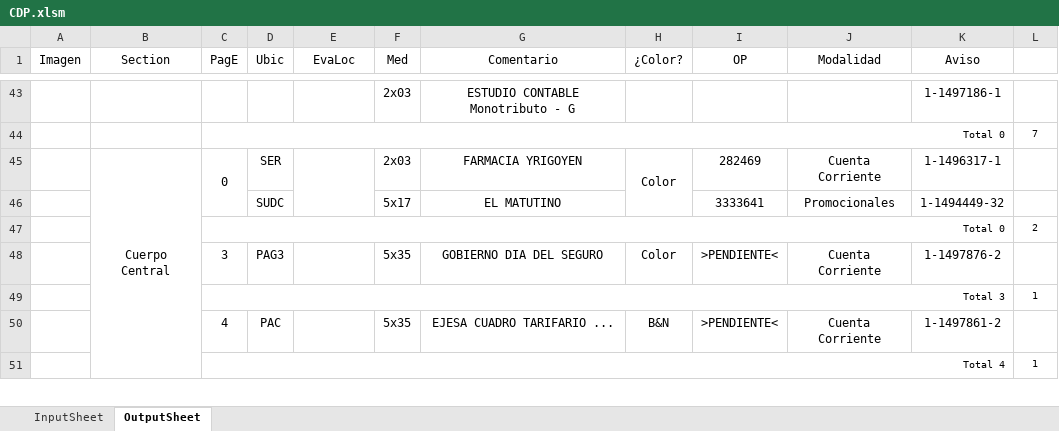
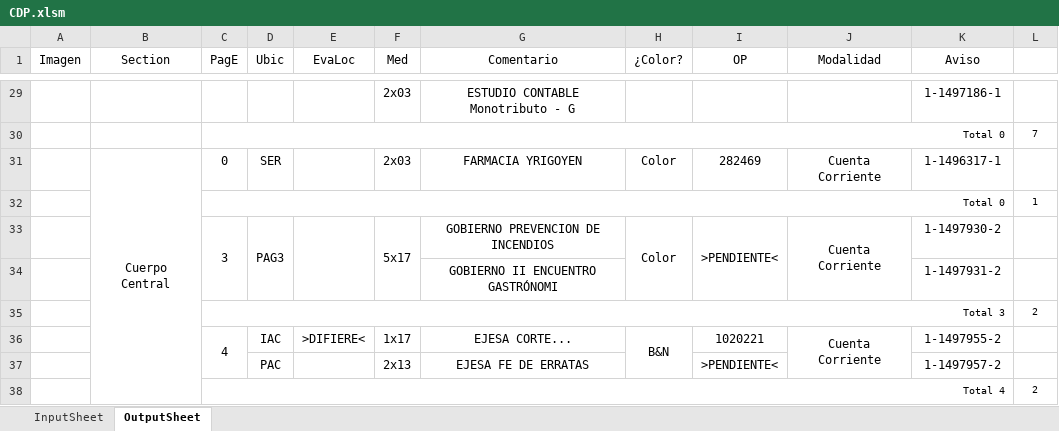
Before and after one commit to zherar7ordoya/AP5, an Excel workbook: Xtras/MSExcel/CDP.xlsm, sheet OutputSheet, drawn as a sheet; only a part is shown, gaps mark what is left out; values as stored, in another font and other column widths than the file's, no borders; conditional formats not drawn; removed rows and columns are numbered as before the commit, all else as after; the diff covers the shown part only; the diff names each change by its address in the sheet, - before the commit and + after, or states it on an @@ line.

```diff
--- a/Xtras/MSExcel/CDP.xlsm (sheet OutputSheet)
+++ b/Xtras/MSExcel/CDP.xlsm (sheet OutputSheet)
-C45:C46 merged
-E45:E46 merged
-H45:H46 merged
-row 46:  |  |  | SUDC |  | 5x17 | EL MATUTINO |  | 3333641 | Promocionales | 1-1494449-32 | 1
-L32 (#): 2
+L32 (#): 1
+C33:C34 merged
+D33:D34 merged
+E33:E34 merged
-F33 (Med): 5x35
+F33 (Med): 5x17
+F33:F34 merged
-G33 (Comentario): GOBIERNO DIA DEL SEGURO
+G33 (Comentario): GOBIERNO PREVENCION DE INCENDIOS
+H33:H34 merged
+I33:I34 merged
+J33:J34 merged
-K33 (Aviso): 1-1497876-2
+K33 (Aviso): 1-1497930-2
-row 49:  |  | Total 3 |  |  |  |  |  |  |  |  | 1
+row 34:  |  |  |  |  |  | GOBIERNO II ENCUENTRO GASTRÓNOMI |  |  |  | 1-1497931-2 | 1
+row 35:  |  | Total 3 |  |  |  |  |  |  |  |  | 2
+C36:C37 merged
-D36 (Ubic): PAC
+D36 (Ubic): IAC
-E36 (EvaLoc): (empty)
+E36 (EvaLoc): >DIFIERE<
-F36 (Med): 5x35
+F36 (Med): 1x17
-G36 (Comentario): EJESA CUADRO TARIFARIO ...
+G36 (Comentario): EJESA CORTE...
+H36:H37 merged
-I36 (OP): >PENDIENTE<
+I36 (OP): 1020221
+J36:J37 merged
-K36 (Aviso): 1-1497861-2
+K36 (Aviso): 1-1497955-2
-row 51:  |  | Total 4 |  |  |  |  |  |  |  |  | 1
+row 37:  |  |  | PAC |  | 2x13 | EJESA FE DE ERRATAS |  | >PENDIENTE< |  | 1-1497957-2 | 1
@@ row 23 moved to row 38: Total 4 @@
```
Also changed, not shown: 13 added rows, 59 removed rows, 42 edited cells and merged cells elsewhere in this sheet, hidden cells, 6 other files.
